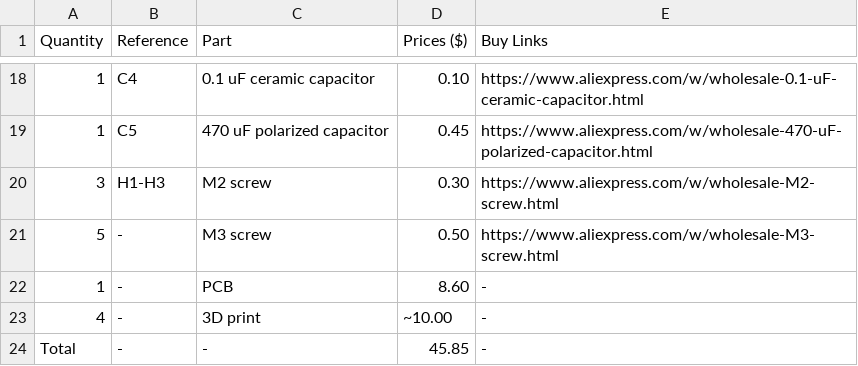
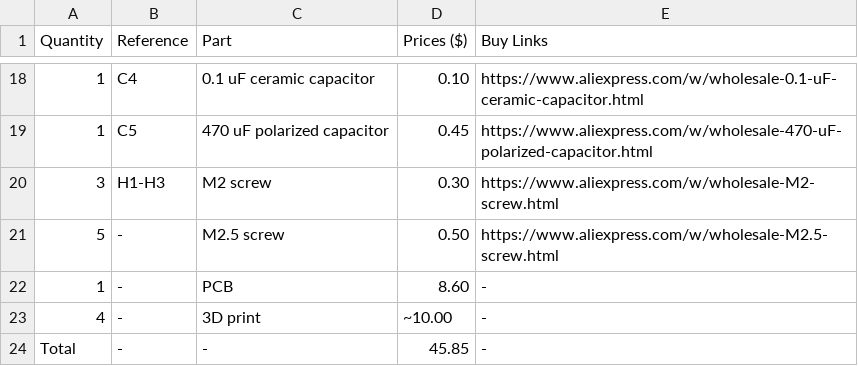
Before and after one commit to anasluqman089/Miirin, a CSV file: BOM.csv, drawn as a sheet; only a part is shown, gaps mark what is left out.

Commit message:
update the cad to make it a M2.5 screw

```diff
--- a/BOM.csv
+++ b/BOM.csv
@@ -20,3 +20,3 @@ Quantity,Reference,Part,Prices ($),Buy Links
 3,H1-H3,M2 screw,0.30,https://www.aliexpress.com/w/wholesale-M2-screw.html
-5,-,M3 screw,0.50,https://www.aliexpress.com/w/wholesale-M3-screw.html
+5,-,M2.5 screw,0.50,https://www.aliexpress.com/w/wholesale-M2.5-screw.html
 1,-,PCB,8.60,-
```
Also changed, not shown: 4 other files.
